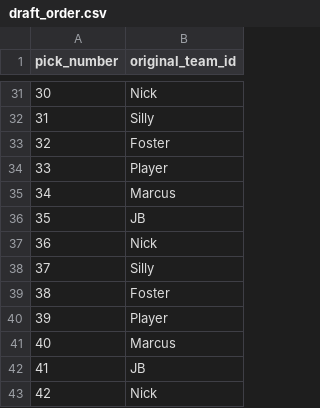
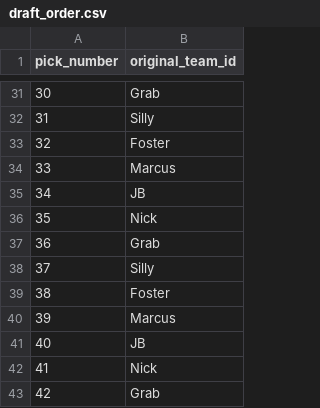
Before and after one commit to SundinWCPL/WCPL-Draft-App, a CSV file: data/draft_order.csv, drawn as a sheet; only a part is shown, gaps mark what is left out; the diff covers the shown part only.

```diff
--- a/data/draft_order.csv
+++ b/data/draft_order.csv
@@ -31,13 +31,13 @@ pick_number,original_team_id
-30,Nick
+30,Grab
 31,Silly
 32,Foster
-33,Player
-34,Marcus
-35,JB
-36,Nick
+33,Marcus
+34,JB
+35,Nick
+36,Grab
 37,Silly
 38,Foster
-39,Player
-40,Marcus
-41,JB
-42,Nick
+39,Marcus
+40,JB
+41,Nick
+42,Grab
```
Also changed, not shown: 19 edited cells elsewhere in this file, data/draft_users.csv, 3 other files.
